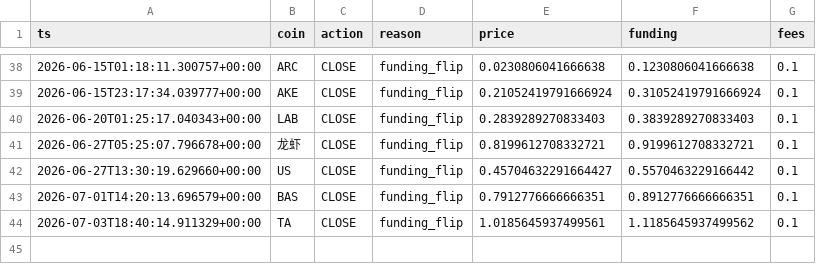
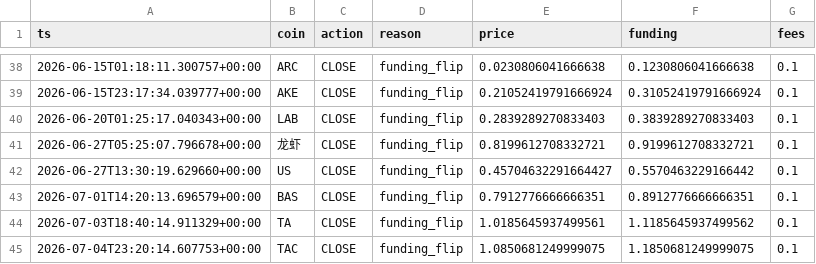
Before and after one commit to AlexeyKharin06/bots-cluster-, a CSV file: memory/trade/paper_v1/paper_trades_funding.csv, drawn as a sheet; only a part is shown, gaps mark what is left out.

```diff
--- a/memory/trade/paper_v1/paper_trades_funding.csv
+++ b/memory/trade/paper_v1/paper_trades_funding.csv
@@ -44 +44,2 @@ ts,coin,action,reason,price,funding,fees
 2026-07-03T18:40:14.911329+00:00,TA,CLOSE,funding_flip,1.0185645937499561,1.1185645937499562,0.1
+2026-07-04T23:20:14.607753+00:00,TAC,CLOSE,funding_flip,1.0850681249999075,1.1850681249999075,0.1
```
Also changed, not shown: memory/trade/paper_v1/paper_trades_grid.csv, 8 other files.
